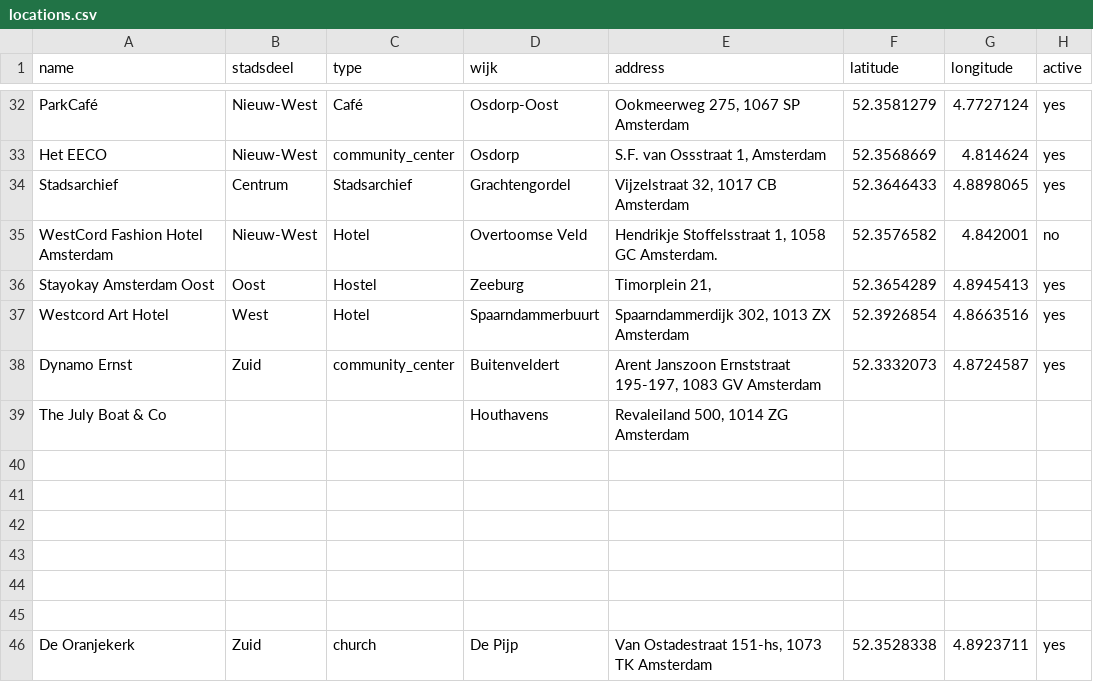
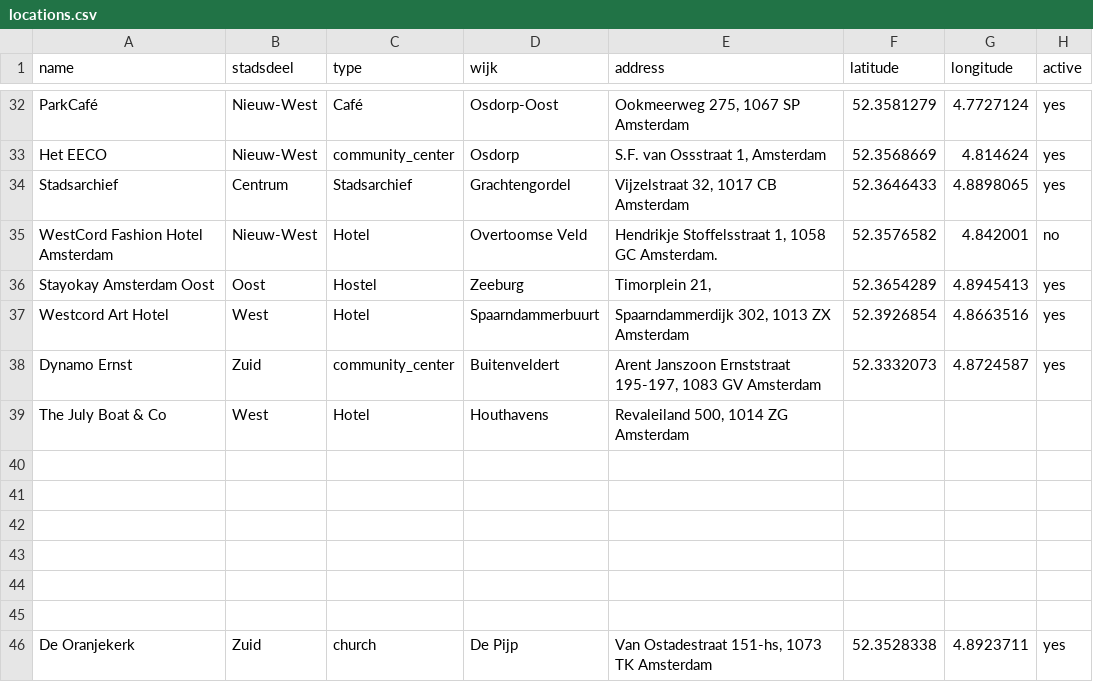
Before and after one commit to Koeltekaart/koeltekaart-amsterdam, a CSV file: data/locations.csv, drawn as a sheet; only a part is shown, gaps mark what is left out; the diff names each change by its address in the sheet, - before the commit and + after, or states it on an @@ line.

```diff
--- a/data/locations.csv
+++ b/data/locations.csv
-B39 (stadsdeel): (empty)
+B39 (stadsdeel): West
-C39 (type): (empty)
+C39 (type): Hotel
```
